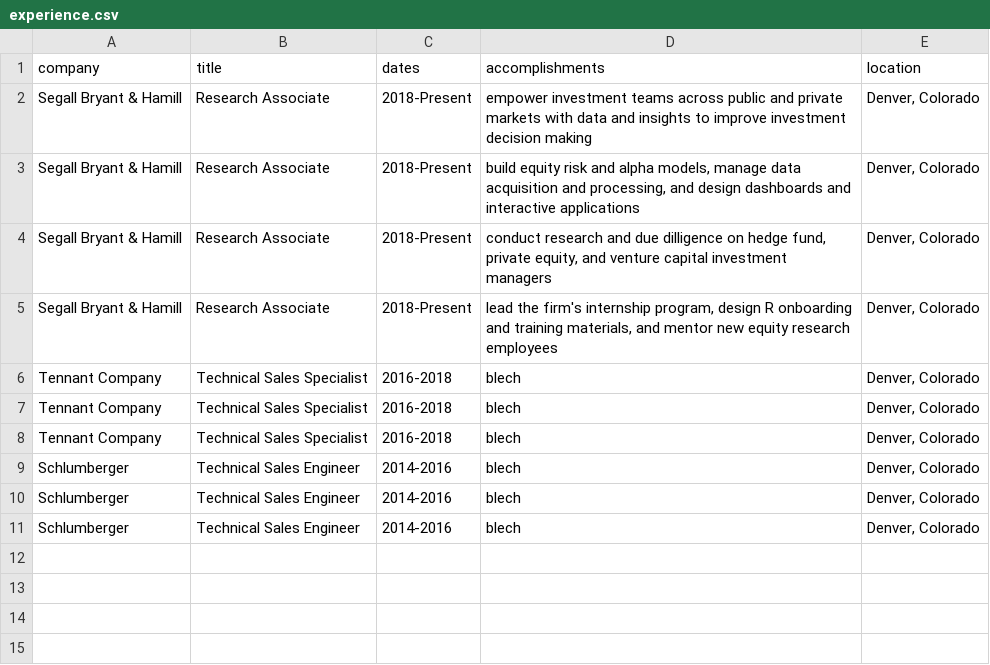
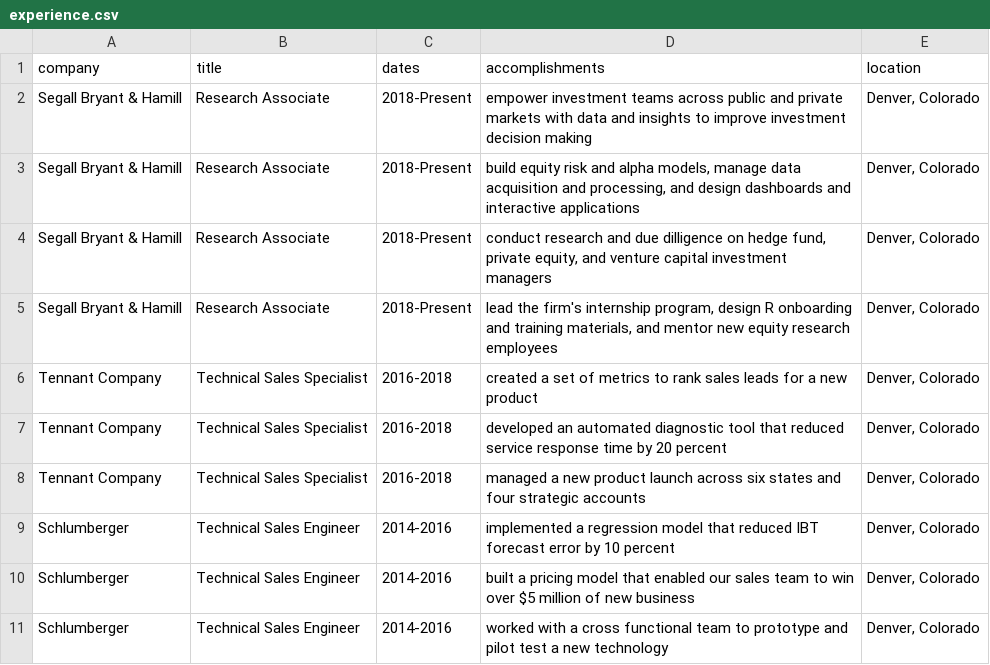
Before and after one commit to chris-lundberg/resume, a CSV file: experience.csv, drawn as a sheet.

Commit message:
updated experience

```diff
--- a/experience.csv
+++ b/experience.csv
@@ -5,7 +5,7 @@ Segall Bryant & Hamill,Research Associate,2018-Present,"conduct research and due
 Segall Bryant & Hamill,Research Associate,2018-Present,"lead the firm's internship program, design R onboarding and training materials, and mentor new equity research employees","Denver, Colorado"
-Tennant Company,Technical Sales Specialist,2016-2018,blech,"Denver, Colorado"
-Tennant Company,Technical Sales Specialist,2016-2018,blech,"Denver, Colorado"
-Tennant Company,Technical Sales Specialist,2016-2018,blech,"Denver, Colorado"
-Schlumberger,Technical Sales Engineer,2014-2016,blech,"Denver, Colorado"
-Schlumberger,Technical Sales Engineer,2014-2016,blech,"Denver, Colorado"
-Schlumberger,Technical Sales Engineer,2014-2016,blech,"Denver, Colorado"
+Tennant Company,Technical Sales Specialist,2016-2018,created a set of metrics to rank sales leads for a new product,"Denver, Colorado"
+Tennant Company,Technical Sales Specialist,2016-2018,developed an automated diagnostic tool that reduced service response time by 20 percent,"Denver, Colorado"
+Tennant Company,Technical Sales Specialist,2016-2018,managed a new product launch across six states and four strategic accounts,"Denver, Colorado"
+Schlumberger,Technical Sales Engineer,2014-2016,implemented a regression model that reduced IBT forecast error by 10 percent,"Denver, Colorado"
+Schlumberger,Technical Sales Engineer,2014-2016,built a pricing model that enabled our sales team to win over $5 million of new business,"Denver, Colorado"
+Schlumberger,Technical Sales Engineer,2014-2016,worked with a cross functional team to prototype and pilot test a new technology,"Denver, Colorado"
```
Also changed, not shown: 3 other files.
